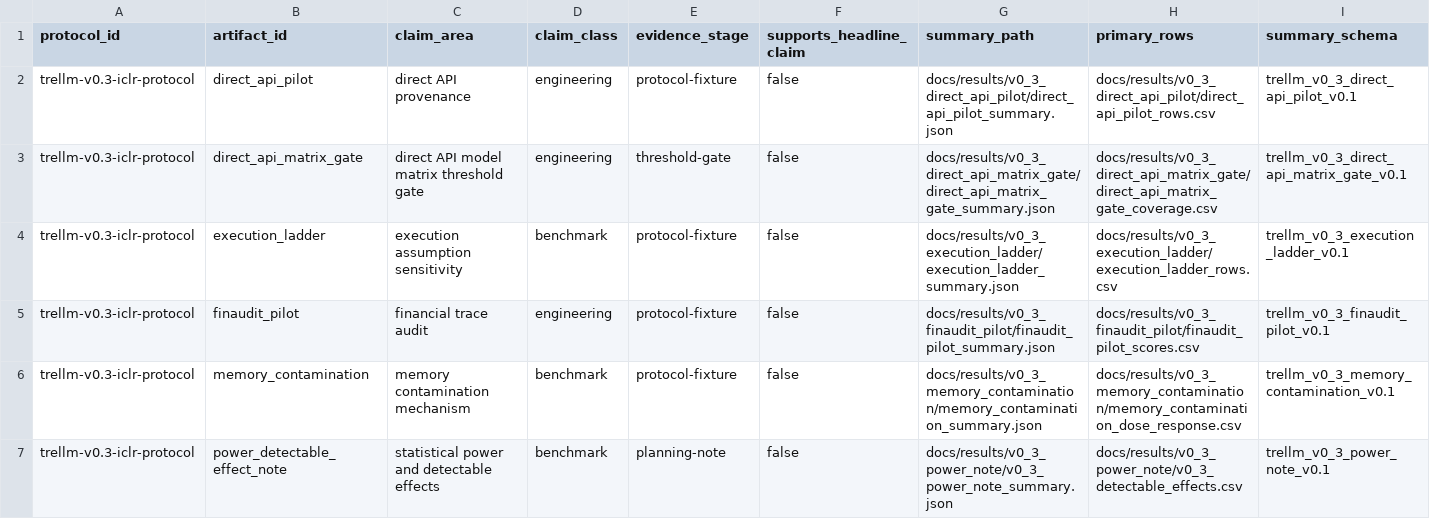
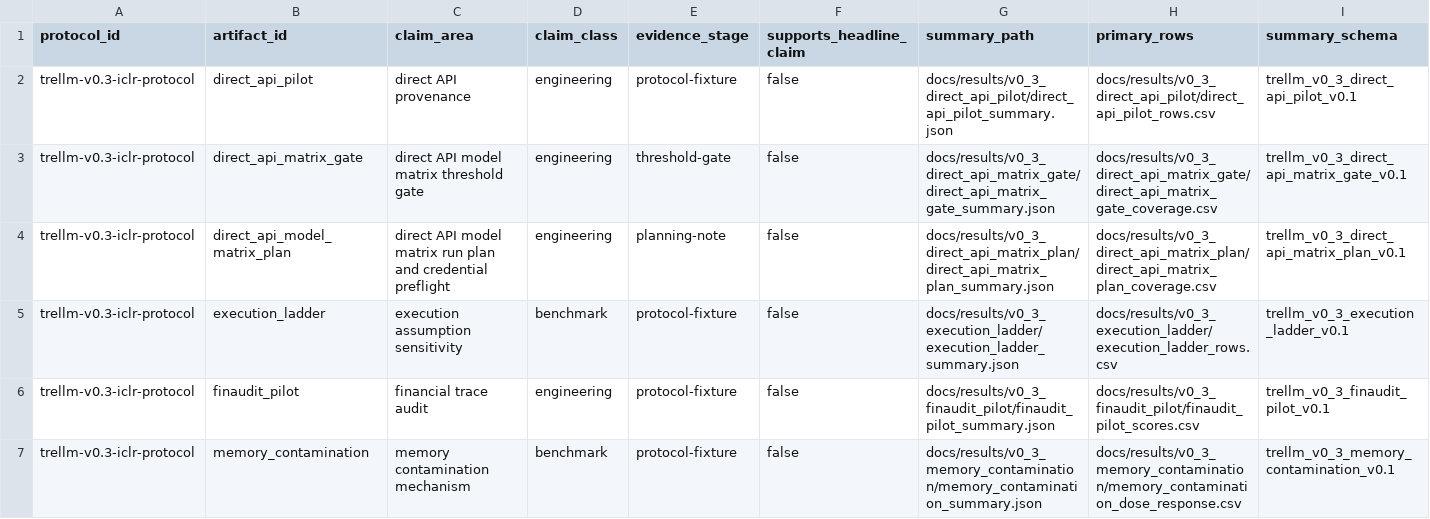
Before and after one commit to weich97/TreLLM, a CSV file: docs/results/v0_3_evidence_index/v0_3_evidence_index.csv, drawn as a sheet; only a part is shown; the shorter side is filled out with more unchanged rows; rows hold the shown columns only; the diff names each change by its address in the sheet, - before the commit and + after, or states it on an @@ line.

Commit message:
Add v0.3 direct API matrix plan

```diff
--- a/docs/results/v0_3_evidence_index/v0_3_evidence_index.csv
+++ b/docs/results/v0_3_evidence_index/v0_3_evidence_index.csv
+row 4: trellm-v0.3-iclr-protocol | direct_api_model_matrix_plan | direct API model matrix run plan and credential preflight | engineering | planning-note | false | docs/results/v0_3_direct_api_matrix_plan/direct_api_matrix_plan_summary.json | docs/results/v0_3_direct_api_matrix_plan/direct_api_matrix_plan_coverage.csv | trellm_v0_3_direct_api_matrix_plan_v0.1
```
Also changed, not shown: docs/results/v0_3_evidence_index/v0_3_claim_coverage.csv, docs/results/v0_3_evidence_index/v0_3_open_gaps.csv, 17 other files.
